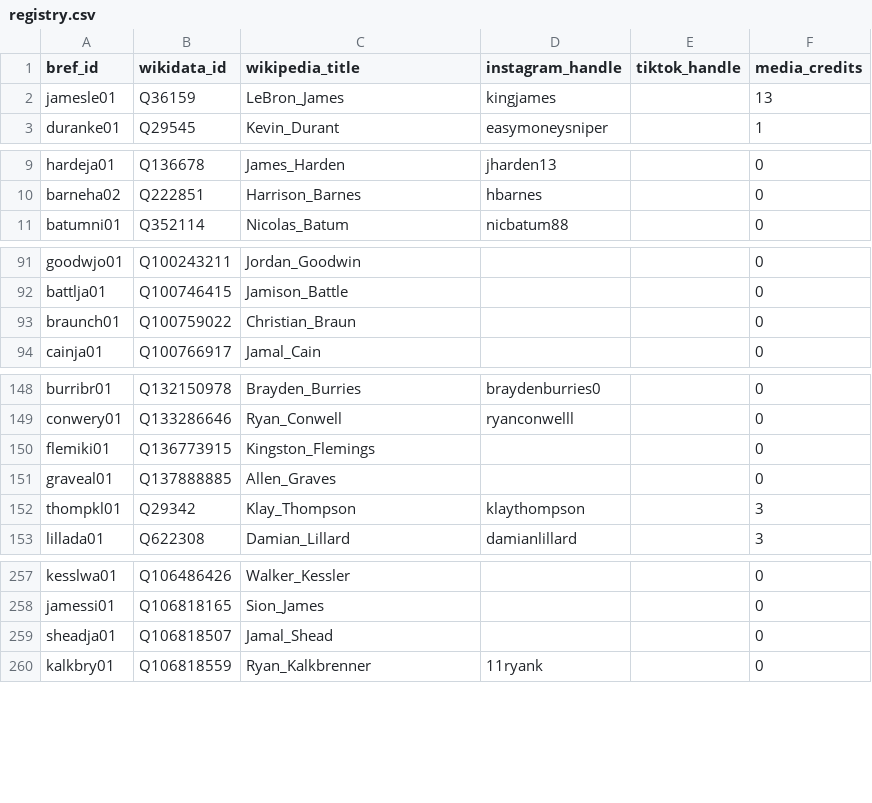
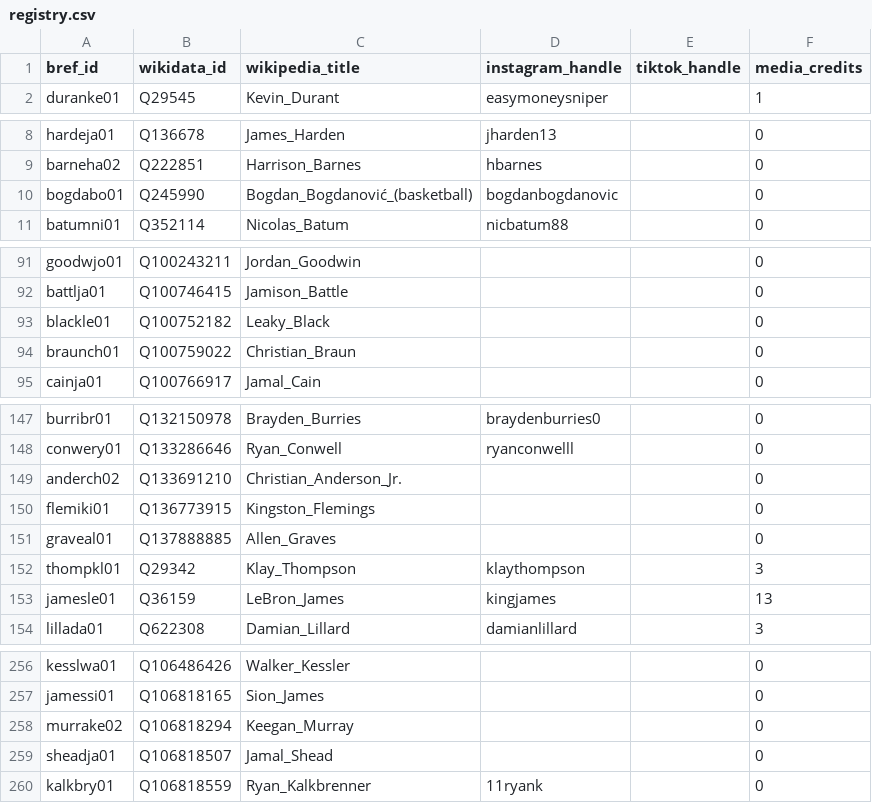
Before and after one commit to npnair/nba-fame-vs-game, a CSV file: raw/registry.csv, drawn as a sheet; only a part is shown, gaps mark what is left out; the diff covers the shown part only.

```diff
--- a/raw/registry.csv
+++ b/raw/registry.csv
@@ -1,3 +1,2 @@
 bref_id,wikidata_id,wikipedia_title,instagram_handle,tiktok_handle,media_credits
-jamesle01,Q36159,LeBron_James,kingjames,,13
 duranke01,Q29545,Kevin_Durant,easymoneysniper,,1
@@ -10,2 +9,3 @@ hardeja01,Q136678,James_Harden,jharden13,,0
 barneha02,Q222851,Harrison_Barnes,hbarnes,,0
+bogdabo01,Q245990,Bogdan_Bogdanović_(basketball),bogdanbogdanovic,,0
 batumni01,Q352114,Nicolas_Batum,nicbatum88,,0
@@ -92,2 +92,3 @@ goodwjo01,Q100243211,Jordan_Goodwin,,,0
 battlja01,Q100746415,Jamison_Battle,,,0
+blackle01,Q100752182,Leaky_Black,,,0
 braunch01,Q100759022,Christian_Braun,,,0
@@ -149,2 +148,3 @@ burribr01,Q132150978,Brayden_Burries,braydenburries0,,0
 conwery01,Q133286646,Ryan_Conwell,ryanconwelll,,0
+anderch02,Q133691210,Christian_Anderson_Jr.,,,0
 flemiki01,Q136773915,Kingston_Flemings,,,0
@@ -152,2 +152,3 @@ graveal01,Q137888885,Allen_Graves,,,0
 thompkl01,Q29342,Klay_Thompson,klaythompson,,3
+jamesle01,Q36159,LeBron_James,kingjames,,13
 lillada01,Q622308,Damian_Lillard,damianlillard,,3
@@ -258,2 +257,3 @@ kesslwa01,Q106486426,Walker_Kessler,,,0
 jamessi01,Q106818165,Sion_James,,,0
+murrake02,Q106818294,Keegan_Murray,,,0
 sheadja01,Q106818507,Jamal_Shead,,,0
```
Also changed, not shown: 6 moved rows elsewhere in this file, data/social_followers.csv, raw/bref_advanced_2027.csv, 6 other files.
